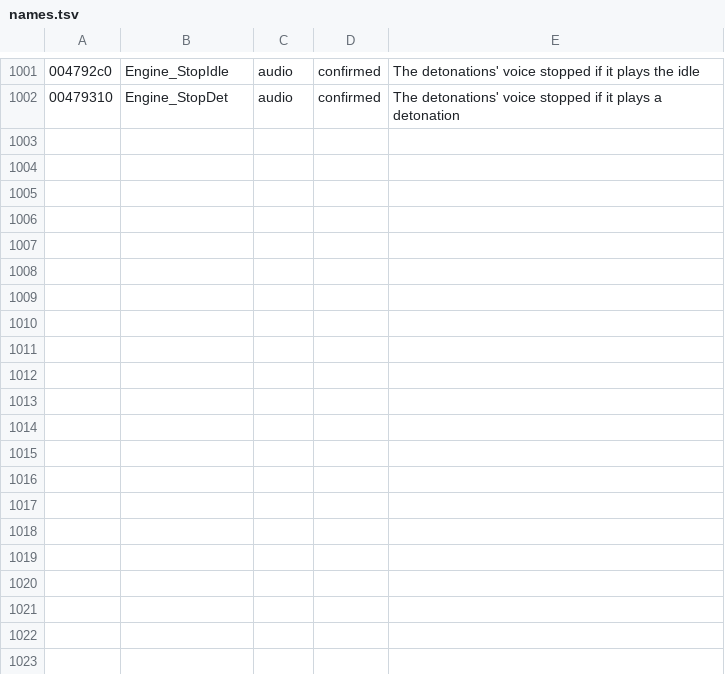
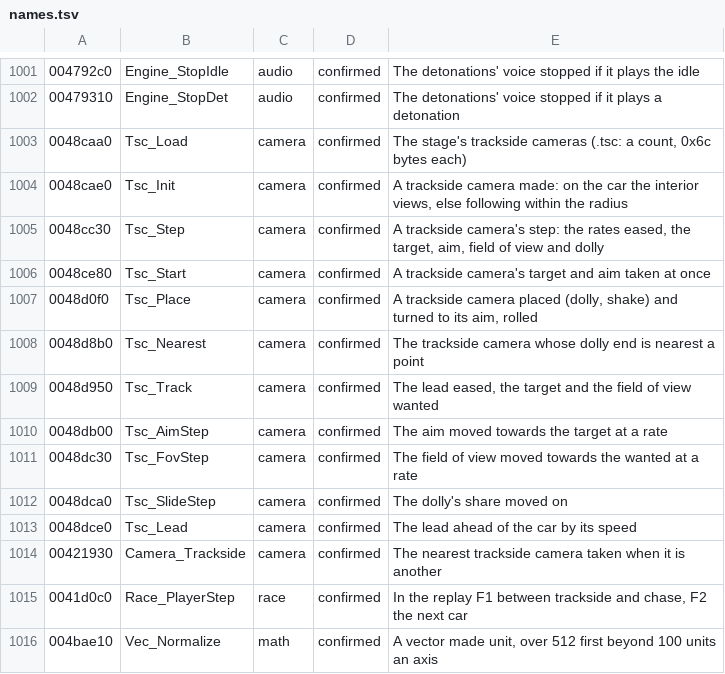
Before and after one commit to emdzej/opencmr2, a TSV file: tools/ghidra/names.tsv, drawn as a sheet; only a part is shown, gaps mark what is left out.

```diff
--- a/tools/ghidra/names.tsv
+++ b/tools/ghidra/names.tsv
@@ -1002 +1002,15 @@
 00479310	Engine_StopDet	audio	confirmed	The detonations' voice stopped if it plays a detonation
+0048caa0	Tsc_Load	camera	confirmed	The stage's trackside cameras (.tsc: a count, 0x6c bytes each)
+0048cae0	Tsc_Init	camera	confirmed	A trackside camera made: on the car the interior views, else following within the radius
+0048cc30	Tsc_Step	camera	confirmed	A trackside camera's step: the rates eased, the target, aim, field of view and dolly
+0048ce80	Tsc_Start	camera	confirmed	A trackside camera's target and aim taken at once
+0048d0f0	Tsc_Place	camera	confirmed	A trackside camera placed (dolly, shake) and turned to its aim, rolled
+0048d8b0	Tsc_Nearest	camera	confirmed	The trackside camera whose dolly end is nearest a point
+0048d950	Tsc_Track	camera	confirmed	The lead eased, the target and the field of view wanted
+0048db00	Tsc_AimStep	camera	confirmed	The aim moved towards the target at a rate
+0048dc30	Tsc_FovStep	camera	confirmed	The field of view moved towards the wanted at a rate
+0048dca0	Tsc_SlideStep	camera	confirmed	The dolly's share moved on
+0048dce0	Tsc_Lead	camera	confirmed	The lead ahead of the car by its speed
+00421930	Camera_Trackside	camera	confirmed	The nearest trackside camera taken when it is another
+0041d0c0	Race_PlayerStep	race	confirmed	In the replay F1 between trackside and chase, F2 the next car
+004bae10	Vec_Normalize	math	confirmed	A vector made unit, over 512 first beyond 100 units an axis
```
Also changed, not shown: 7 other files.
